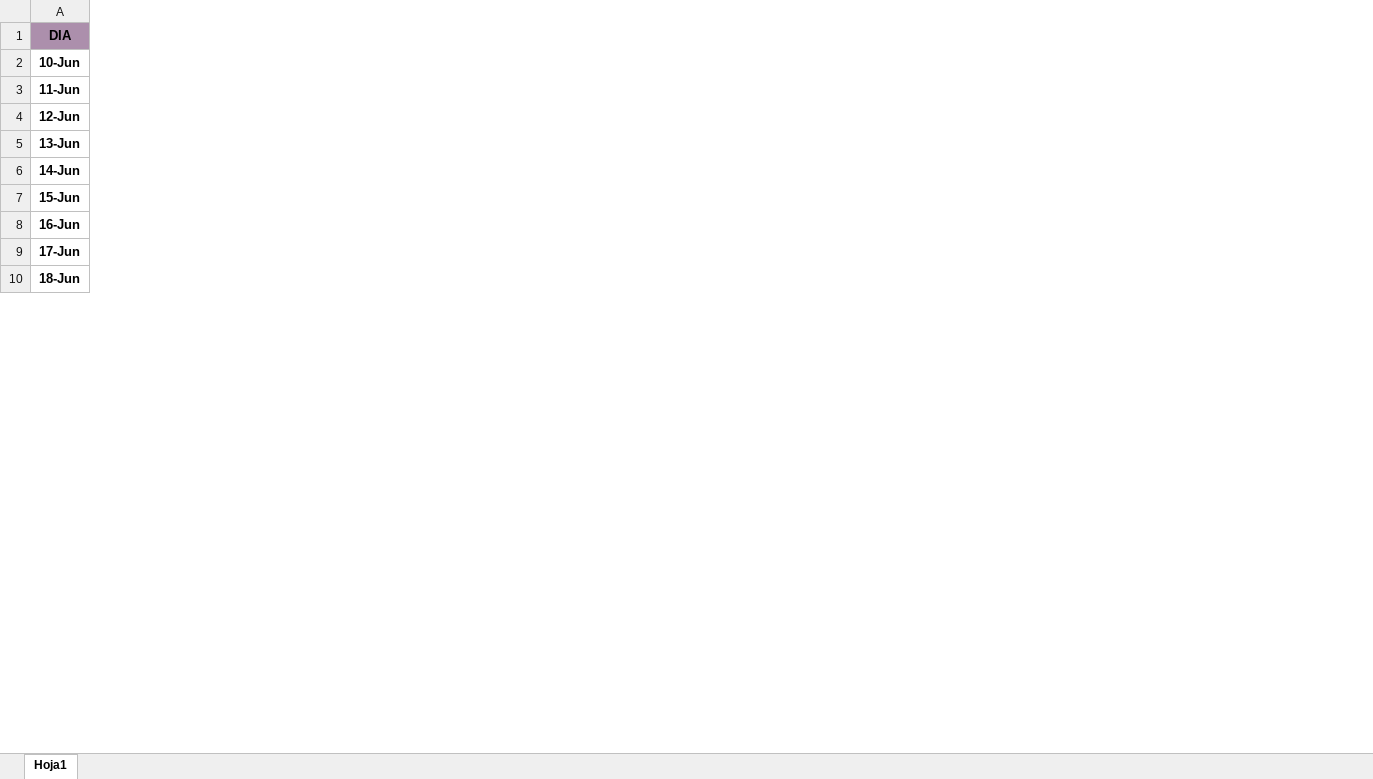
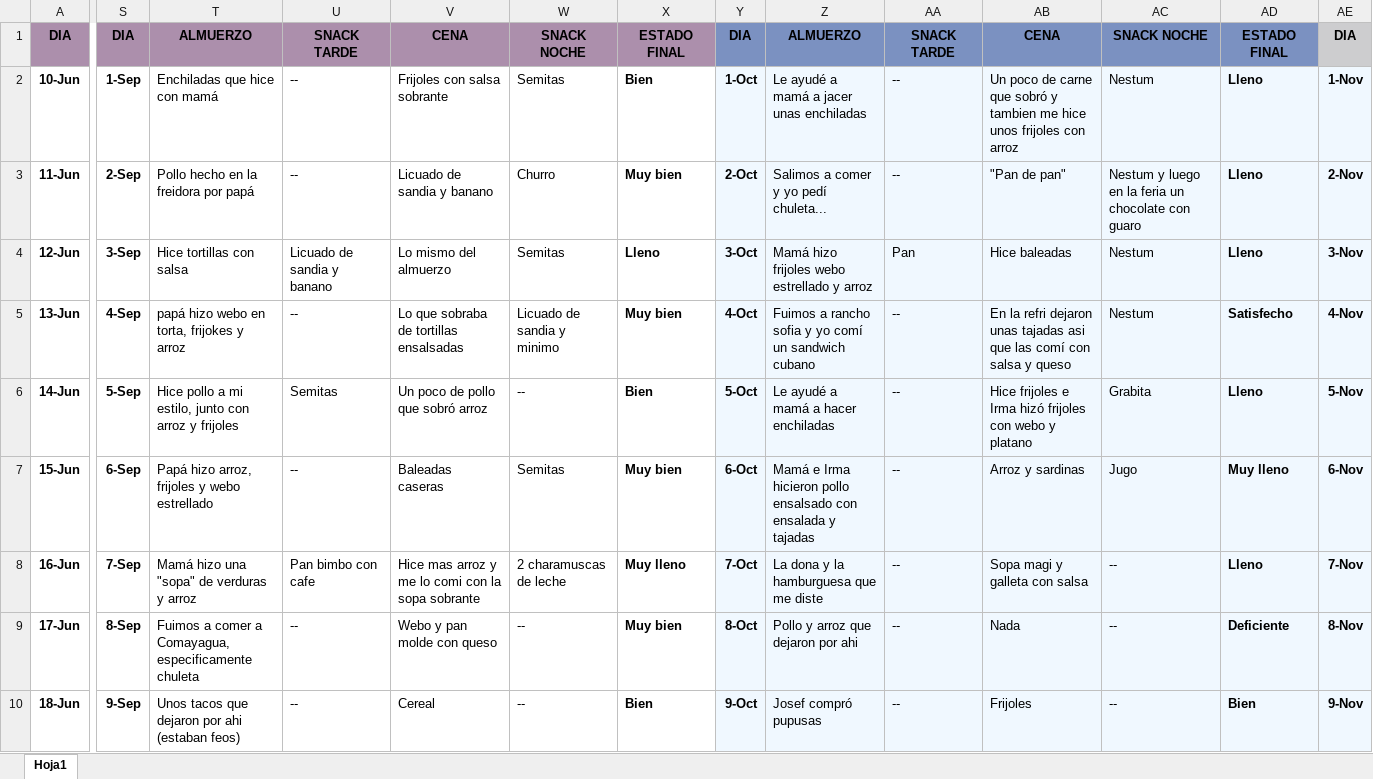
Before and after one commit to Mili-0/bitacora, an Excel workbook: Meses pasados.xlsx, sheet Hoja1, drawn as a sheet; only a part is shown, gaps mark what is left out; values as stored, in another font and other column widths than the file's, no borders; the diff covers the shown part only; the diff names each change by its address in the sheet, - before the commit and + after, or states it on an @@ line.

```diff
--- a/Meses pasados.xlsx (sheet Hoja1)
+++ b/Meses pasados.xlsx (sheet Hoja1)
+column S, rows 1-10: DIA | 1-Sep | 2-Sep | 3-Sep | 4-Sep | 5-Sep | 6-Sep | 7-Sep | 8-Sep | 9-Sep
+column T, rows 1-10: ALMUERZO | Enchiladas que hice con mamá | Pollo hecho en la freidora por papá | Hice tortillas con salsa | papá hizo webo en torta, frijokes y arroz | Hice pollo a mi estilo, junto con arroz y frijoles | Papá hizo arroz, frijoles y webo estrellado | Mamá hizo una "sopa" de verduras y arroz | Fuimos a comer a Comayagua, especificamente chuleta | Unos tacos que dejaron por ahi (estaban feos)
+column U, rows 1-10: SNACK TARDE | -- | -- | Licuado de sandia y banano | -- | Semitas | -- | Pan bimbo con cafe | -- | --
+column V, rows 1-10: CENA | Frijoles con salsa sobrante | Licuado de sandia y banano | Lo mismo del almuerzo | Lo que sobraba de tortillas ensalsadas | Un poco de pollo que sobró arroz | Baleadas caseras | Hice mas arroz y me lo comi con la sopa sobrante | Webo y pan molde con queso | Cereal
+column W, rows 1-10: SNACK NOCHE | Semitas | Churro | Semitas | Licuado de sandia y minimo | -- | Semitas | 2 charamuscas de leche | -- | --
+column X, rows 1-10: ESTADO FINAL | Bien | Muy bien | Lleno | Muy bien | Bien | Muy bien | Muy lleno | Muy bien | Bien
+column Y, rows 1-10: DIA | 1-Oct | 2-Oct | 3-Oct | 4-Oct | 5-Oct | 6-Oct | 7-Oct | 8-Oct | 9-Oct
+column Z, rows 1-10: ALMUERZO | Le ayudé a mamá a jacer unas enchiladas | Salimos a comer y yo pedí chuleta... | Mamá hizo frijoles webo estrellado y arroz | Fuimos a rancho sofia y yo comí un sandwich cubano | Le ayudé a mamá a hacer enchiladas | Mamá e Irma hicieron pollo ensalsado con ensalada y tajadas | La dona y la hamburguesa que me diste | Pollo y arroz que dejaron por ahi | Josef compró pupusas
+column AA, rows 1-10: SNACK TARDE | -- | -- | Pan | -- | -- | -- | -- | -- | --
+column AB, rows 1-10: CENA | Un poco de carne que sobró y tambien me hice unos frijoles con arroz | "Pan de pan" | Hice baleadas | En la refri dejaron unas tajadas asi que las comí con salsa y queso | Hice frijoles e Irma hizó frijoles con webo y platano | Arroz y sardinas | Sopa magi y galleta con salsa | Nada | Frijoles
+column AC, rows 1-10: SNACK NOCHE | Nestum | Nestum y luego en la feria un chocolate con guaro | Nestum | Nestum | Grabita | Jugo | -- | -- | --
+column AD, rows 1-10: ESTADO FINAL | Lleno | Lleno | Lleno | Satisfecho | Lleno | Muy lleno | Lleno | Deficiente | Bien
+column AE, rows 1-10: DIA | 1-Nov | 2-Nov | 3-Nov | 4-Nov | 5-Nov | 6-Nov | 7-Nov | 8-Nov | 9-Nov
```
Also changed, not shown: 19 added rows and 5 added columns elsewhere in this sheet, 2 other files.
